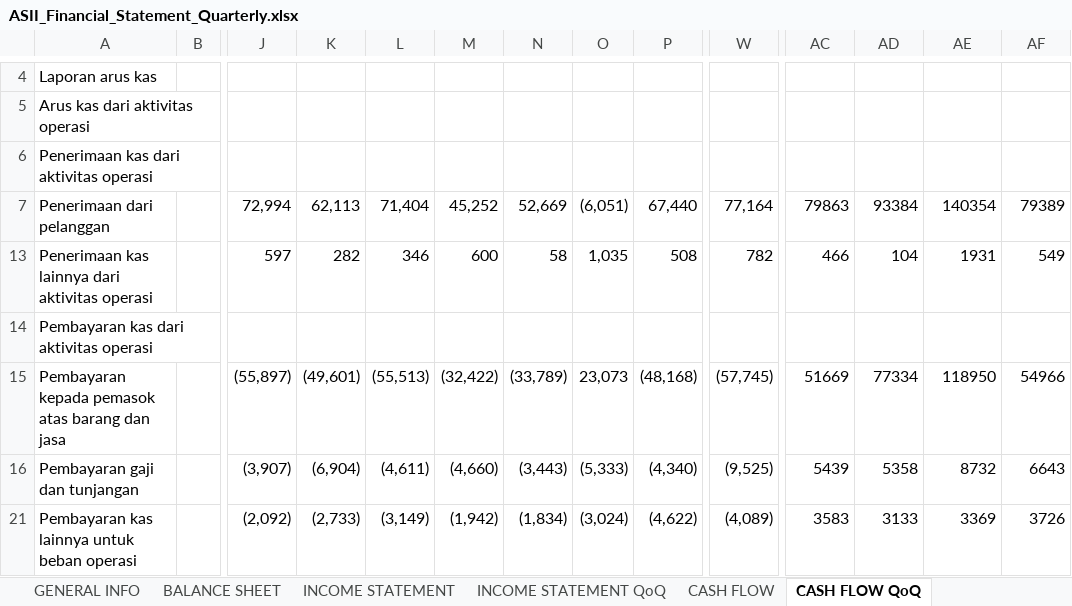
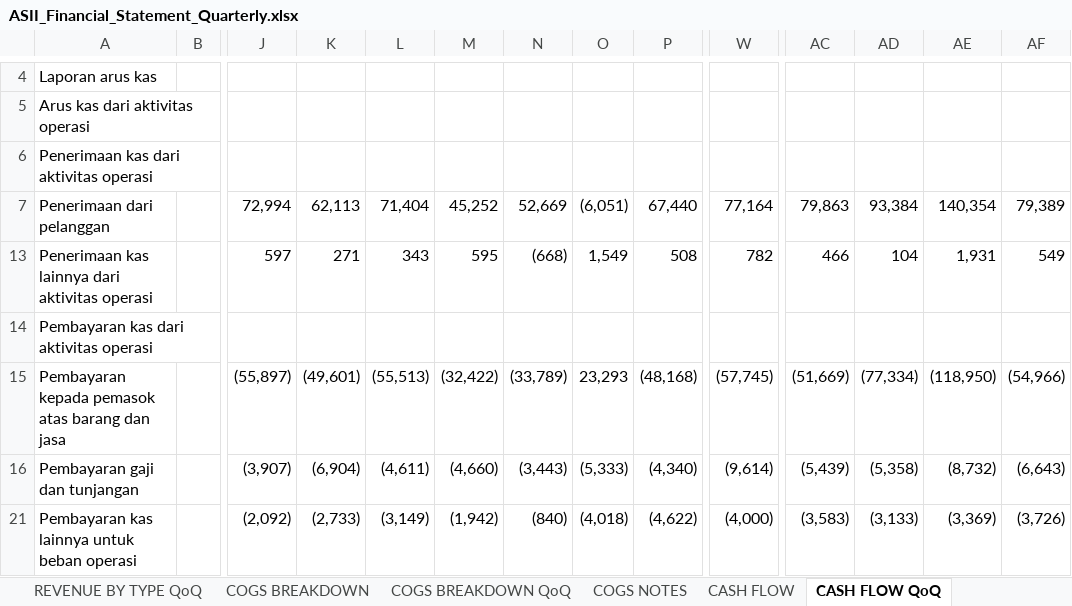
Before and after one commit to Rachdyan/idx_financial_report, an Excel workbook: result/ASII_Financial_Statement_Quarterly.xlsx, sheet CASH FLOW QoQ, drawn as a sheet; only a part is shown, gaps mark what is left out; values as stored, in another font and other column widths than the file's, no cell formats; the diff covers the shown part only; the diff names each change by its address in the sheet, - before the commit and + after, or states it on an @@ line.

```diff
--- a/result/ASII_Financial_Statement_Quarterly.xlsx (sheet CASH FLOW QoQ)
+++ b/result/ASII_Financial_Statement_Quarterly.xlsx (sheet CASH FLOW QoQ)
-AC7: 79863
+AC7: 79,863
-AD7: 93384
+AD7: 93,384
-AE7: 140354
+AE7: 140,354
-AF7: 79389
+AF7: 79,389
-K13: 282
+K13: 271
-L13: 346
+L13: 343
-M13: 600
+M13: 595
-N13: 58
+N13: (668)
-O13: 1,035
+O13: 1,549
-AE13: 1931
+AE13: 1,931
-O15: 23,073
+O15: 23,293
-AC15: 51669
+AC15: (51,669)
-AD15: 77334
+AD15: (77,334)
-AE15: 118950
+AE15: (118,950)
-AF15: 54966
+AF15: (54,966)
-W16: (9,525)
+W16: (9,614)
-AC16: 5439
+AC16: (5,439)
-AD16: 5358
+AD16: (5,358)
-AE16: 8732
+AE16: (8,732)
-AF16: 6643
+AF16: (6,643)
-N21: (1,834)
+N21: (840)
-O21: (3,024)
+O21: (4,018)
-W21: (4,089)
+W21: (4,000)
-AC21: 3583
+AC21: (3,583)
-AD21: 3133
+AD21: (3,133)
-AE21: 3369
+AE21: (3,369)
-AF21: 3726
+AF21: (3,726)
```
Also changed, not shown: 1 added row and 193 edited cells elsewhere in this sheet, sheet INCOME STATEMENT QoQ, sheet INCOME STATEMENT, sheet BALANCE SHEET, sheet CASH FLOW, sheet COGS BREAKDOWN, sheet COGS BREAKDOWN QoQ, 13 more sheets, other sheet tabs, cell formats, result/BBRI_Financial_Statement.xlsx, result/NOBU_Financial_Statement.xlsx, 16 other files.
